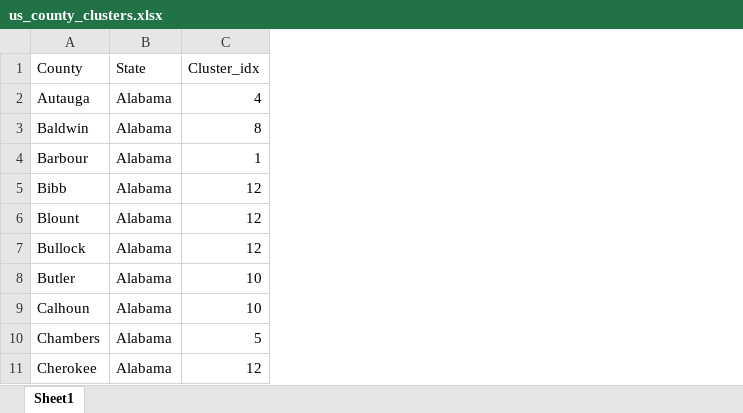
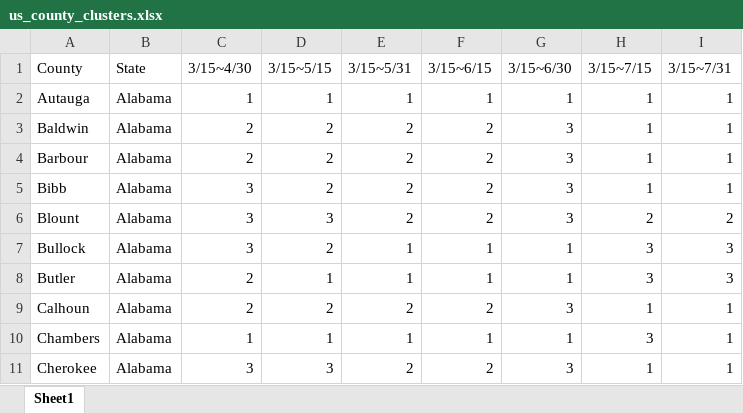
Before and after one commit to JunbongJang/Covid19-Infection-Forecasting, an Excel workbook: assets/us_county_clusters.xlsx, sheet Sheet1, drawn as a sheet; only a part is shown; values as stored, in another font and other column widths than the file's, no borders; removed rows and columns are numbered as before the commit, all else as after; the diff names each change by its address in the sheet, - before the commit and + after, or states it on an @@ line.

Commit message:
updated forecast plotting for other clusters

```diff
--- a/assets/us_county_clusters.xlsx (sheet Sheet1)
+++ b/assets/us_county_clusters.xlsx (sheet Sheet1)
-column C (Cluster_idx), rows 2-11: 4 | 8 | 1 | 12 | 12 | 12 | 10 | 10 | 5 | 12
+column C (3/15~4/30), rows 2-11: 1 | 2 | 2 | 3 | 3 | 3 | 2 | 2 | 1 | 3
+column D (3/15~5/15), rows 2-11: 1 | 2 | 2 | 2 | 3 | 2 | 1 | 2 | 1 | 3
+column E (3/15~5/31), rows 2-11: 1 | 2 | 2 | 2 | 2 | 1 | 1 | 2 | 1 | 2
+column F (3/15~6/15), rows 2-11: 1 | 2 | 2 | 2 | 2 | 1 | 1 | 2 | 1 | 2
+column G (3/15~6/30), rows 2-11: 1 | 3 | 3 | 3 | 3 | 1 | 1 | 3 | 1 | 3
+column H (3/15~7/15), rows 2-11: 1 | 1 | 1 | 1 | 2 | 3 | 3 | 1 | 3 | 1
+column I (3/15~7/31), rows 2-11: 1 | 1 | 1 | 1 | 2 | 3 | 3 | 1 | 1 | 1
```
Also changed, not shown: 23 other files.
